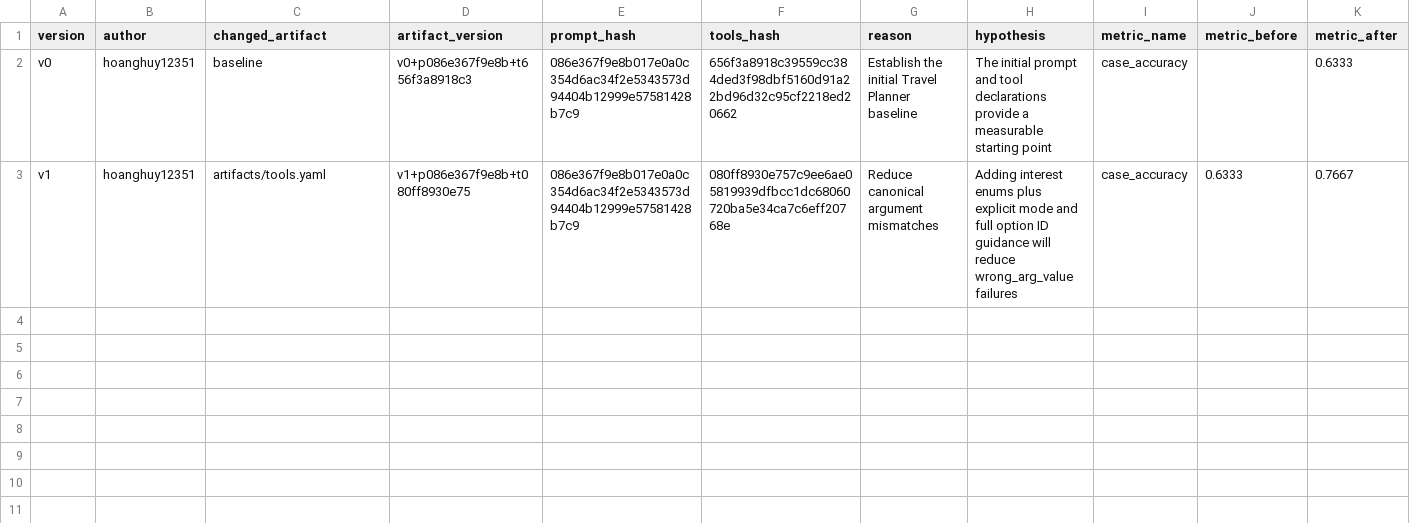
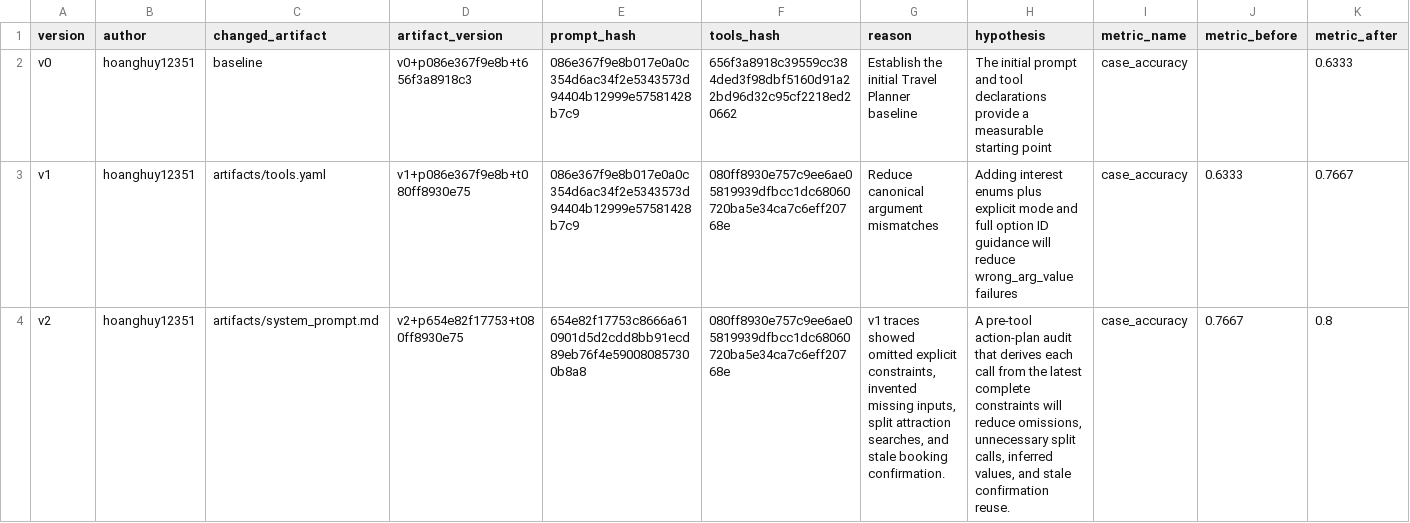
Before and after one commit to hoanghuy12351/K4-L3-DAY04-Traveloka-PromptEngineeringToolCalling, a CSV file: starter_v0/artifacts/version_log.csv, drawn as a sheet; only a part is shown; rows hold the shown columns only; the diff names each change by its address in the sheet, - before the commit and + after, or states it on an @@ line.

Commit message:
update system+promopt and fix v2

```diff
--- a/starter_v0/artifacts/version_log.csv
+++ b/starter_v0/artifacts/version_log.csv
+row 4: v2 | hoanghuy12351 | artifacts/system_prompt.md | v2+p654e82f17753+t080ff8930e75 | 654e82f17753c8666a610901d5d2cdd8bb91ecd89eb76f4e590080857300b8a8 | 080ff8930e757c9ee6ae05819939dfbcc1dc68060720ba5e34ca7c6eff20768e | v1 traces showed omitted explicit constraints, invented missing inputs, split attraction searches, and stale booking confirmation. | A pre-tool action-plan audit that derives each call from the latest complete constraints will reduce omissions, unnecessary split calls, inferred values, and stale confirmation reuse. | case_accuracy | 0.7667 | 0.8
```
Also changed, not shown: 6 other files.
